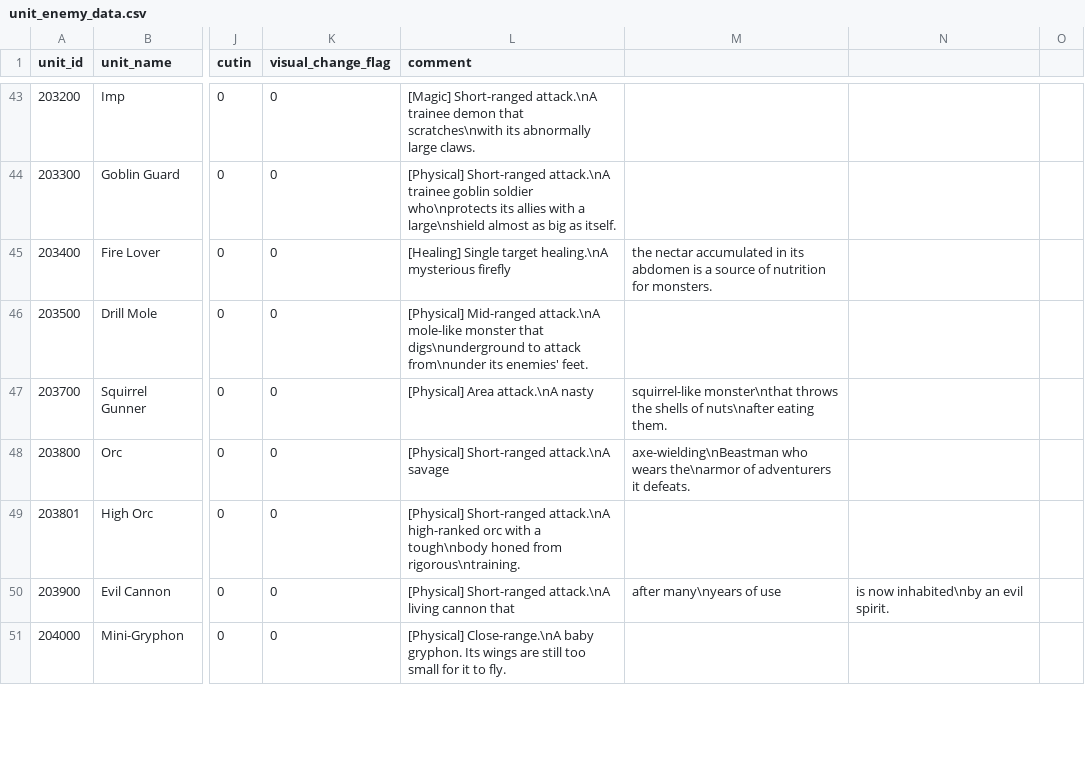
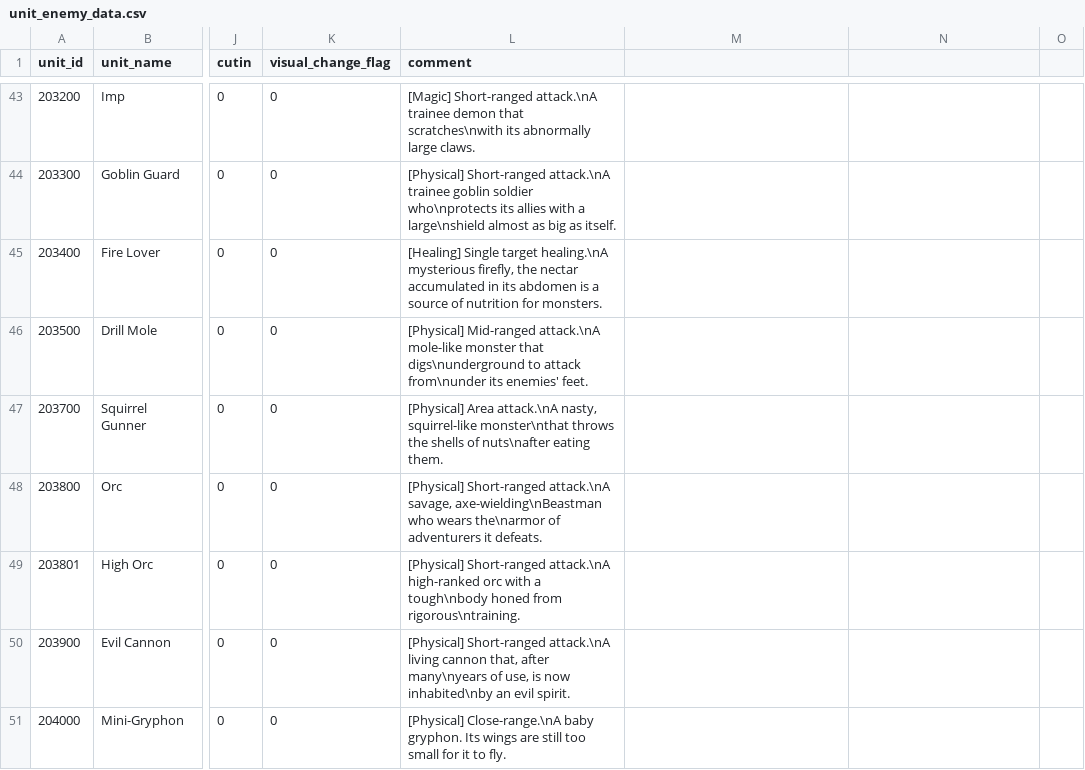
Before and after one commit to Andu2/pricalc, a CSV file: src/data/unit_enemy_data.csv, drawn as a sheet; only a part is shown, gaps mark what is left out; the diff covers the shown part only; the diff names each change by its address in the sheet, - before the commit and + after, or states it on an @@ line.

```diff
--- a/src/data/unit_enemy_data.csv
+++ b/src/data/unit_enemy_data.csv
-L45 (comment): …healing.\nA mysterious firefly
+L45 (comment): …healing.\nA mysterious firefly, the nectar accumulated in its abdomen is a source of nutrition for monsters.
-M45: the nectar accumulated in its abdomen is a source of nutrition for monsters.
+M45: (empty)
-L47 (comment): …Area attack.\nA nasty
+L47 (comment): …Area attack.\nA nasty, squirrel-like monster\nthat throws the shells of nuts\nafter eating them.
-M47: squirrel-like monster\nthat throws the shells of nuts\nafter eating them.
+M47: (empty)
-L48 (comment): …Short-ranged attack.\nA savage
+L48 (comment): …Short-ranged attack.\nA savage, axe-wielding\nBeastman who wears the\narmor of adventurers it defeats.
-M48: axe-wielding\nBeastman who wears the\narmor of adventurers it defeats.
+M48: (empty)
-L50 (comment): …living cannon that
+L50 (comment): …living cannon that, after many\nyears of use, is now inhabited\nby an evil spirit.
-M50: after many\nyears of use
+M50: (empty)
-N50: is now inhabited\nby an evil spirit.
+N50: (empty)
```
Also changed, not shown: 29 edited cells elsewhere in this file, src/data/equipment_enhance_rate.csv, src/data/experience_team.csv, 49 other files.
